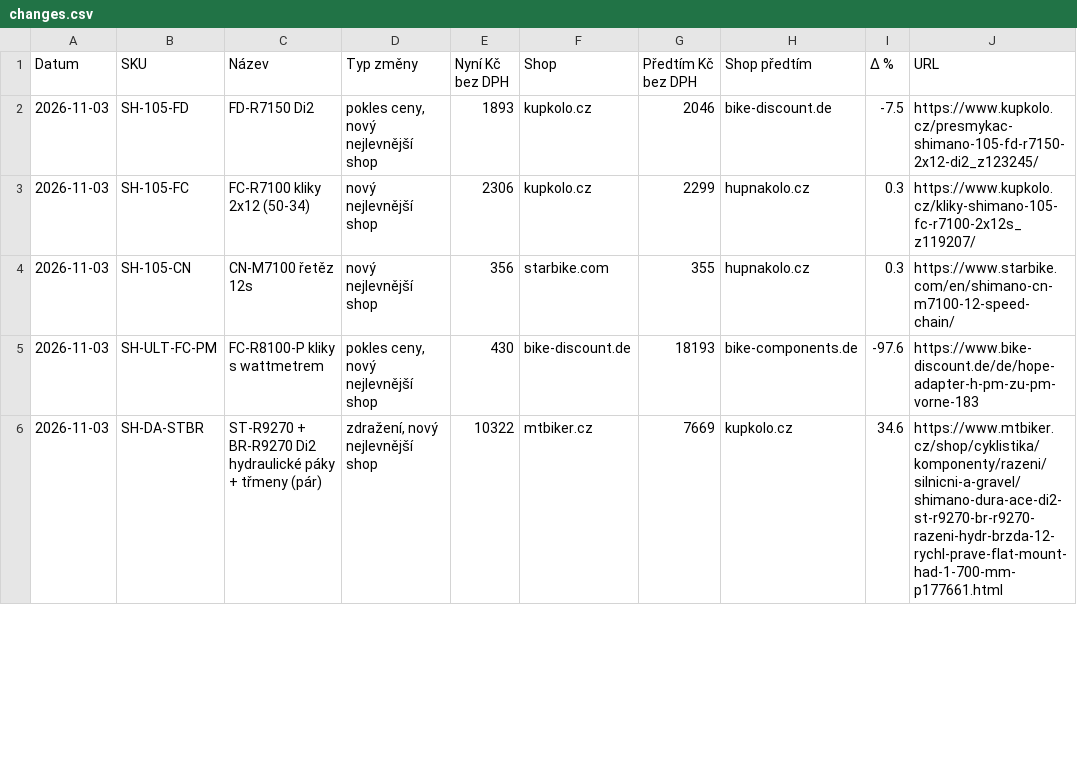
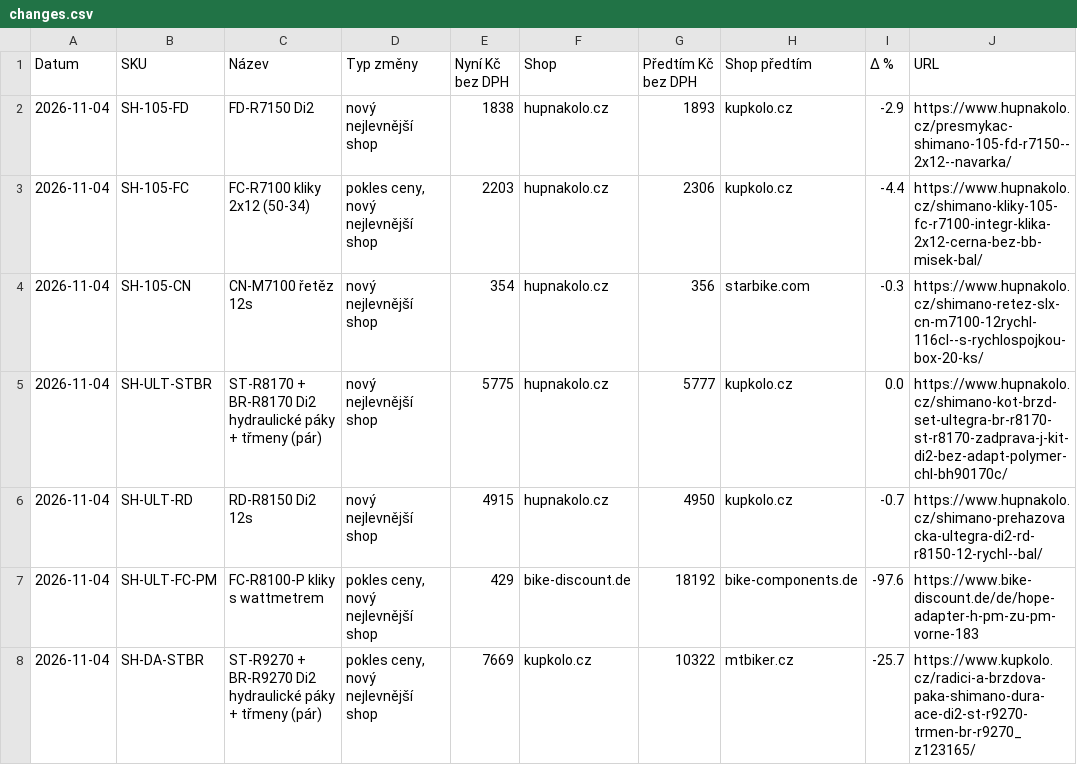
Before and after one commit to Velomania-sro/pricebot-eu, a CSV file: data/changes.csv, drawn as a sheet; only a part is shown; the diff covers the shown part only.

```diff
--- a/data/changes.csv
+++ b/data/changes.csv
@@ -1,6 +1,8 @@
 Datum,SKU,Název,Typ změny,Nyní Kč bez DPH,Shop,Předtím Kč bez DPH,Shop předtím,Δ %,URL
-2026-11-03,SH-105-FD,FD-R7150 Di2,"pokles ceny, nový nejlevnější shop",1893,kupkolo.cz,2046,bike-discount.de,-7.5,https://www.kupkolo.cz/presmykac-shimano-105-fd-r7150-2x12-di2_z123245/
-2026-11-03,SH-105-FC,FC-R7100 kliky 2x12 (50-34),nový nejlevnější shop,2306,kupkolo.cz,2299,hupnakolo.cz,0.3,https://www.kupkolo.cz/kliky-shimano-105-fc-r7100-2x12s_z119207/
-2026-11-03,SH-105-CN,CN-M7100 řetěz 12s,nový nejlevnější shop,356,starbike.com,355,hupnakolo.cz,0.3,https://www.starbike.com/en/shimano-cn-m7100-12-speed-chain/
-2026-11-03,SH-ULT-FC-PM,FC-R8100-P kliky s wattmetrem,"pokles ceny, nový nejlevnější shop",430,bike-discount.de,18193,bike-components.de,-97.6,https://www.bike-discount.de/de/hope-adapter-h-pm-zu-pm-vorne-183
-2026-11-03,SH-DA-STBR,ST-R9270 + BR-R9270 Di2 hydraulické páky + třmeny (pár),"zdražení, nový nejlevnější shop",10322,mtbiker.cz,7669,kupkolo.cz,34.6,https://www.mtbiker.cz/shop/cyklistika/komponenty/razeni/silnicni-a-gravel/shimano-dura-ace-di2-st-r9270-br-r9270-razeni-hydr-brzda-12-rychl-prave-flat-mount-had-1-700-mm-p177661.html
+2026-11-04,SH-105-FD,FD-R7150 Di2,nový nejlevnější shop,1838,hupnakolo.cz,1893,kupkolo.cz,-2.9,https://www.hupnakolo.cz/presmykac-shimano-105-fd-r7150--2x12--navarka/
+2026-11-04,SH-105-FC,FC-R7100 kliky 2x12 (50-34),"pokles ceny, nový nejlevnější shop",2203,hupnakolo.cz,2306,kupkolo.cz,-4.4,https://www.hupnakolo.cz/shimano-kliky-105-fc-r7100-integr-klika-2x12-cerna-bez-bb-misek-bal/
+2026-11-04,SH-105-CN,CN-M7100 řetěz 12s,nový nejlevnější shop,354,hupnakolo.cz,356,starbike.com,-0.3,https://www.hupnakolo.cz/shimano-retez-slx-cn-m7100-12rychl-116cl--s-rychlospojkou-box-20-ks/
+2026-11-04,SH-ULT-STBR,ST-R8170 + BR-R8170 Di2 hydraulické páky + třmeny (pár),nový nejlevnější shop,5775,hupnakolo.cz,5777,kupkolo.cz,0.0,https://www.hupnakolo.cz/shimano-kot-brzd-set-ultegra-br-r8170-st-r8170-zadprava-j-kit-di2-bez-adapt-polymer-chl-bh90170c/
+2026-11-04,SH-ULT-RD,RD-R8150 Di2 12s,nový nejlevnější shop,4915,hupnakolo.cz,4950,kupkolo.cz,-0.7,https://www.hupnakolo.cz/shimano-prehazovacka-ultegra-di2-rd-r8150-12-rychl--bal/
+2026-11-04,SH-ULT-FC-PM,FC-R8100-P kliky s wattmetrem,"pokles ceny, nový nejlevnější shop",429,bike-discount.de,18192,bike-components.de,-97.6,https://www.bike-discount.de/de/hope-adapter-h-pm-zu-pm-vorne-183
+2026-11-04,SH-DA-STBR,ST-R9270 + BR-R9270 Di2 hydraulické páky + třmeny (pár),"pokles ceny, nový nejlevnější shop",7669,kupkolo.cz,10322,mtbiker.cz,-25.7,https://www.kupkolo.cz/radici-a-brzdova-paka-shimano-dura-ace-di2-st-r9270-trmen-br-r9270_z123165/
```
Also changed, not shown: 1 added row and 23 edited cells elsewhere in this file, data/detail.csv, data/history_min.csv, 4 other files.
